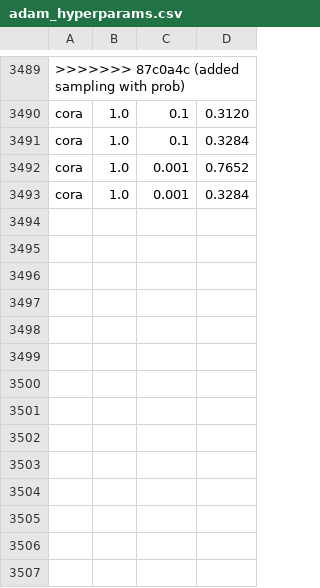
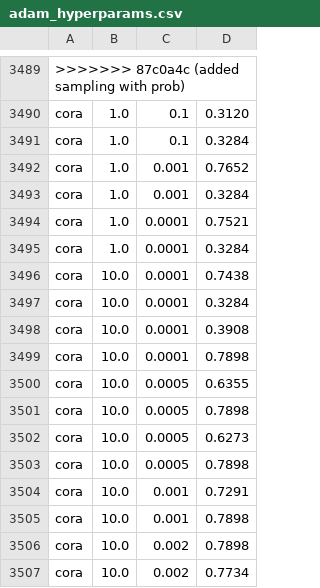
Before and after one commit to Jean-Yifan-Sun/my_DPGCN, a CSV file: adam_hyperparams.csv, drawn as a sheet; only a part is shown, gaps mark what is left out; the diff names each change by its address in the sheet, - before the commit and + after, or states it on an @@ line.

```diff
--- a/adam_hyperparams.csv
+++ b/adam_hyperparams.csv
+row 3494: cora | 1.0 | 0.0001 | 0.7521
+row 3495: cora | 1.0 | 0.0001 | 0.3284
+row 3496: cora | 10.0 | 0.0001 | 0.7438
+row 3497: cora | 10.0 | 0.0001 | 0.3284
+row 3498: cora | 10.0 | 0.0001 | 0.3908
+row 3499: cora | 10.0 | 0.0001 | 0.7898
+row 3500: cora | 10.0 | 0.0005 | 0.6355
+row 3501: cora | 10.0 | 0.0005 | 0.7898
+row 3502: cora | 10.0 | 0.0005 | 0.6273
+row 3503: cora | 10.0 | 0.0005 | 0.7898
+row 3504: cora | 10.0 | 0.001 | 0.7291
+row 3505: cora | 10.0 | 0.001 | 0.7898
+row 3506: cora | 10.0 | 0.002 | 0.7898
+row 3507: cora | 10.0 | 0.002 | 0.7734
```
Also changed, not shown: 8 other files.
